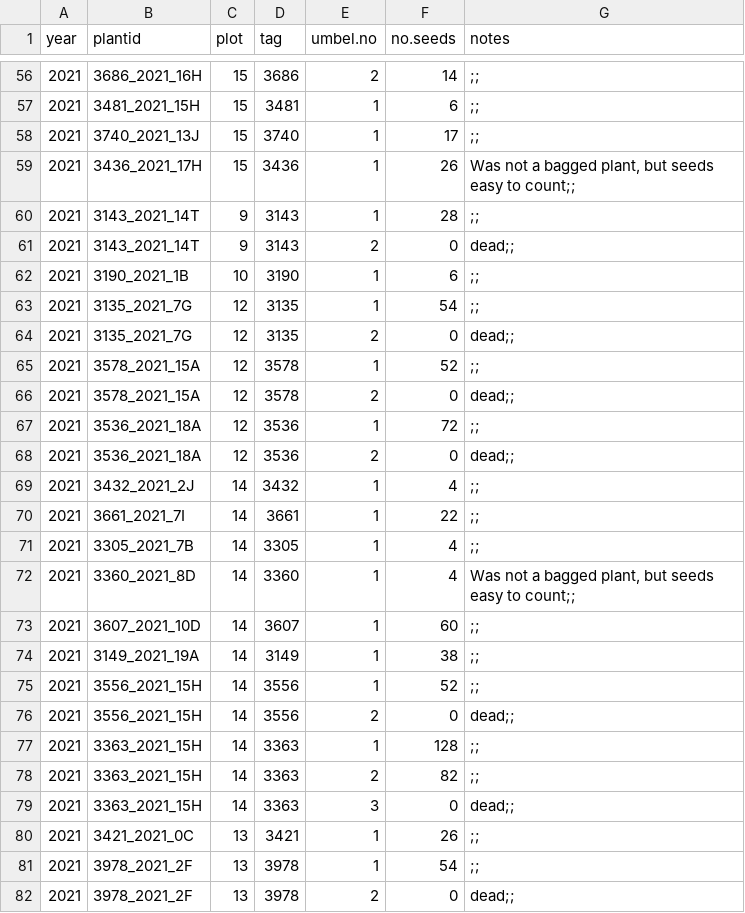
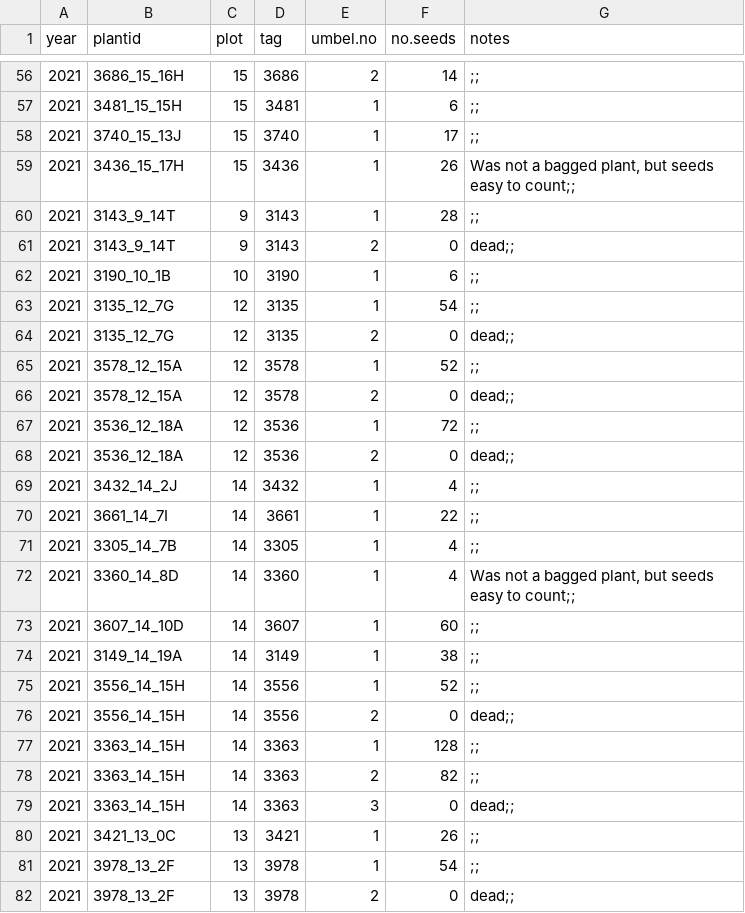
Before and after one commit to swnordstrom/cowichan_phen_demo, a CSV file: 01_data_cleaning/out/seed_counts_all_cleaned.csv, drawn as a sheet; only a part is shown, gaps mark what is left out; the diff covers the shown part only.

Commit message:
change mistake in plantids (was year, should be and now is plot) in seed counting data

```diff
--- a/01_data_cleaning/out/seed_counts_all_cleaned.csv
+++ b/01_data_cleaning/out/seed_counts_all_cleaned.csv
@@ -56,27 +56,27 @@
-2021,"3686_2021_16H",15,3686,2,14,";;"
-2021,"3481_2021_15H",15,3481,1,6,";;"
-2021,"3740_2021_13J",15,3740,1,17,";;"
-2021,"3436_2021_17H",15,3436,1,26,"Was not a bagged plant, but seeds easy to count;;"
-2021,"3143_2021_14T",9,3143,1,28,";;"
-2021,"3143_2021_14T",9,3143,2,0,"dead;;"
-2021,"3190_2021_1B",10,3190,1,6,";;"
-2021,"3135_2021_7G",12,3135,1,54,";;"
-2021,"3135_2021_7G",12,3135,2,0,"dead;;"
-2021,"3578_2021_15A",12,3578,1,52,";;"
-2021,"3578_2021_15A",12,3578,2,0,"dead;;"
-2021,"3536_2021_18A",12,3536,1,72,";;"
-2021,"3536_2021_18A",12,3536,2,0,"dead;;"
-2021,"3432_2021_2J",14,3432,1,4,";;"
-2021,"3661_2021_7I",14,3661,1,22,";;"
-2021,"3305_2021_7B",14,3305,1,4,";;"
-2021,"3360_2021_8D",14,3360,1,4,"Was not a bagged plant, but seeds easy to count;;"
-2021,"3607_2021_10D",14,3607,1,60,";;"
-2021,"3149_2021_19A",14,3149,1,38,";;"
-2021,"3556_2021_15H",14,3556,1,52,";;"
-2021,"3556_2021_15H",14,3556,2,0,"dead;;"
-2021,"3363_2021_15H",14,3363,1,128,";;"
-2021,"3363_2021_15H",14,3363,2,82,";;"
-2021,"3363_2021_15H",14,3363,3,0,"dead;;"
-2021,"3421_2021_0C",13,3421,1,26,";;"
-2021,"3978_2021_2F",13,3978,1,54,";;"
-2021,"3978_2021_2F",13,3978,2,0,"dead;;"
+2021,"3686_15_16H",15,3686,2,14,";;"
+2021,"3481_15_15H",15,3481,1,6,";;"
+2021,"3740_15_13J",15,3740,1,17,";;"
+2021,"3436_15_17H",15,3436,1,26,"Was not a bagged plant, but seeds easy to count;;"
+2021,"3143_9_14T",9,3143,1,28,";;"
+2021,"3143_9_14T",9,3143,2,0,"dead;;"
+2021,"3190_10_1B",10,3190,1,6,";;"
+2021,"3135_12_7G",12,3135,1,54,";;"
+2021,"3135_12_7G",12,3135,2,0,"dead;;"
+2021,"3578_12_15A",12,3578,1,52,";;"
+2021,"3578_12_15A",12,3578,2,0,"dead;;"
+2021,"3536_12_18A",12,3536,1,72,";;"
+2021,"3536_12_18A",12,3536,2,0,"dead;;"
+2021,"3432_14_2J",14,3432,1,4,";;"
+2021,"3661_14_7I",14,3661,1,22,";;"
+2021,"3305_14_7B",14,3305,1,4,";;"
+2021,"3360_14_8D",14,3360,1,4,"Was not a bagged plant, but seeds easy to count;;"
+2021,"3607_14_10D",14,3607,1,60,";;"
+2021,"3149_14_19A",14,3149,1,38,";;"
+2021,"3556_14_15H",14,3556,1,52,";;"
+2021,"3556_14_15H",14,3556,2,0,"dead;;"
+2021,"3363_14_15H",14,3363,1,128,";;"
+2021,"3363_14_15H",14,3363,2,82,";;"
+2021,"3363_14_15H",14,3363,3,0,"dead;;"
+2021,"3421_13_0C",13,3421,1,26,";;"
+2021,"3978_13_2F",13,3978,1,54,";;"
+2021,"3978_13_2F",13,3978,2,0,"dead;;"
```
Also changed, not shown: 62 edited cells elsewhere in this file, 1 other file.
